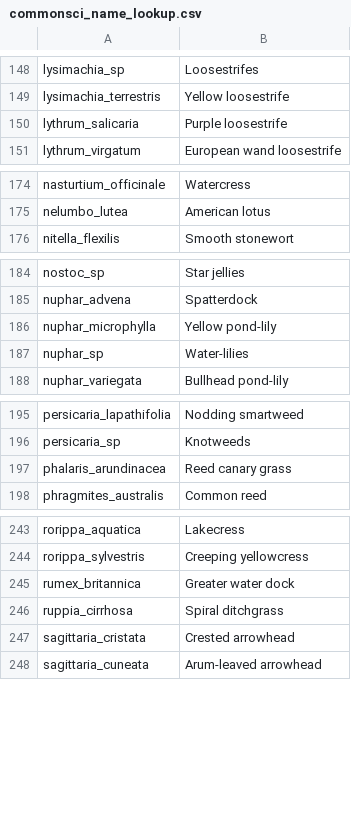
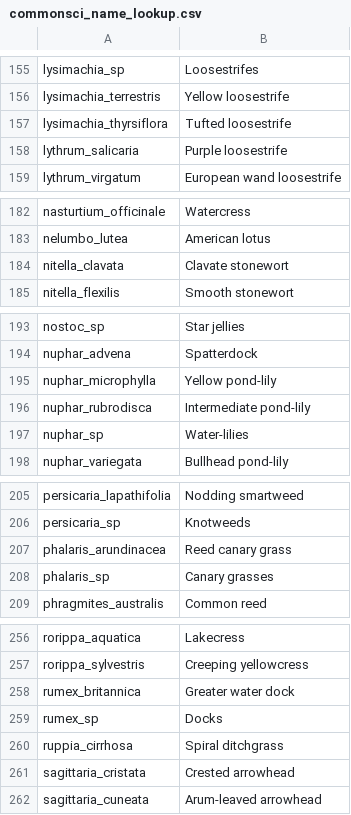
Before and after one commit to MAISRC/PICharter, a CSV file: inputs/Static/commonsci_name_lookup.csv, drawn as a sheet; only a part is shown, gaps mark what is left out; the diff covers the shown part only.

```diff
--- a/inputs/Static/commonsci_name_lookup.csv
+++ b/inputs/Static/commonsci_name_lookup.csv
@@ -149,2 +156,3 @@ lysimachia_sp,Loosestrifes
 lysimachia_terrestris,Yellow loosestrife
+lysimachia_thyrsiflora,Tufted loosestrife
 lythrum_salicaria,Purple loosestrife
@@ -175,2 +183,3 @@ nasturtium_officinale,Watercress
 nelumbo_lutea,American lotus
+nitella_clavata,Clavate stonewort
 nitella_flexilis,Smooth stonewort
@@ -186,2 +195,3 @@ nuphar_advena,Spatterdock
 nuphar_microphylla,Yellow pond-lily
+nuphar_rubrodisca,Intermediate pond-lily
 nuphar_sp,Water-lilies
@@ -197,2 +207,3 @@ persicaria_sp,Knotweeds
 phalaris_arundinacea,Reed canary grass
+phalaris_sp,Canary grasses
 phragmites_australis,Common reed
@@ -245,2 +258,3 @@ rorippa_sylvestris,Creeping yellowcress
 rumex_britannica,Greater water dock
+rumex_sp,Docks
 ruppia_cirrhosa,Spiral ditchgrass
```
Also changed, not shown: 12 added rows elsewhere in this file, inputs/Dynamic/PICharterFieldNames.csv, inputs/Dynamic/column_name_lookup.csv, 9 other files.
